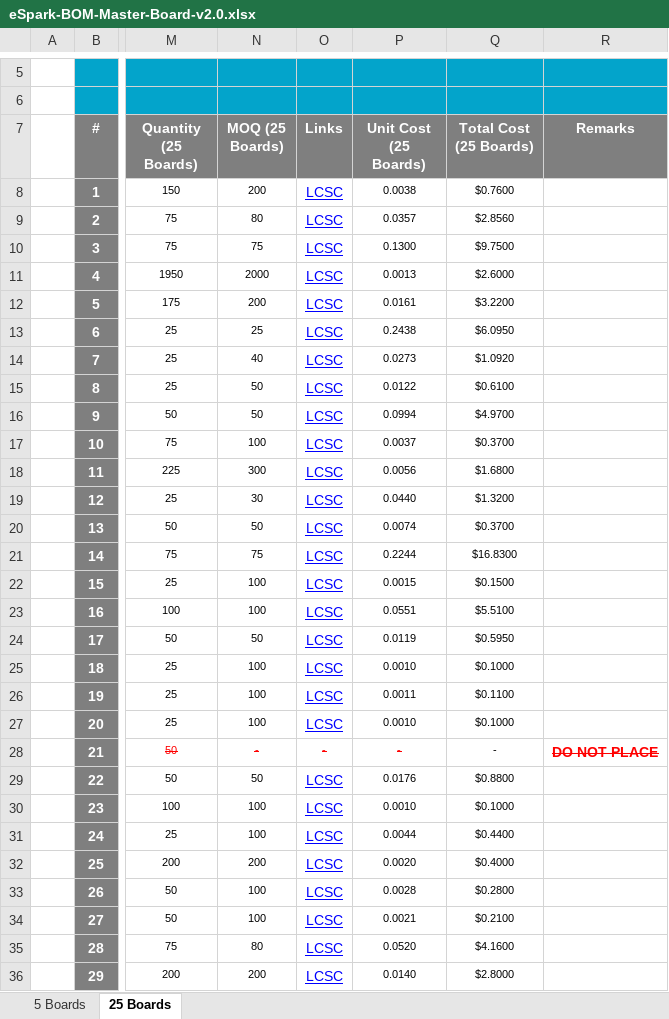
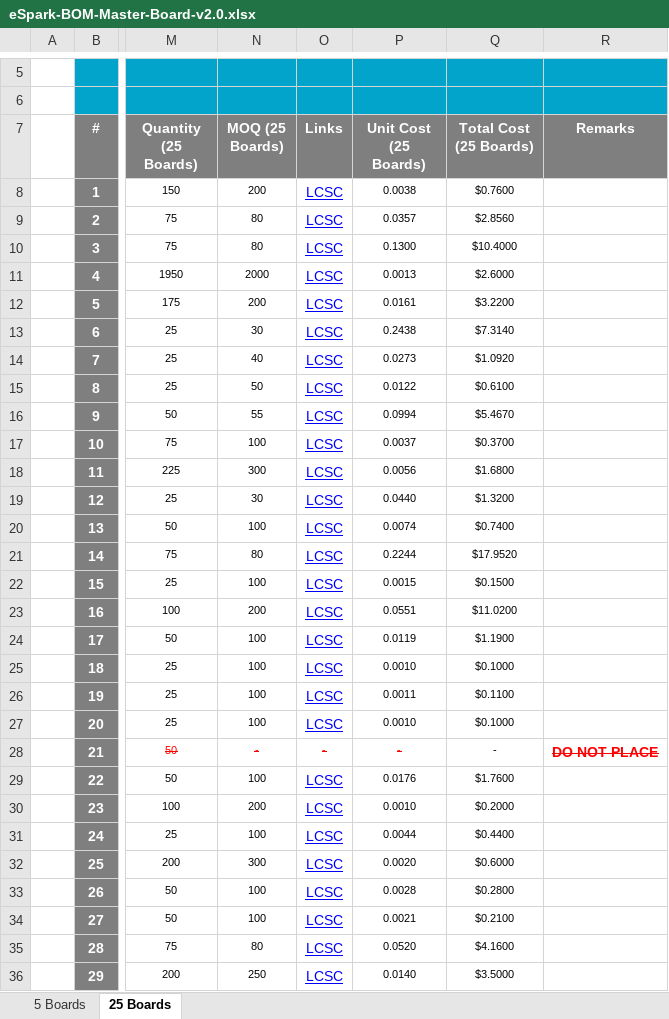
Before and after one commit to eSpark-Backup/muhunthancanagey-servocontrol, an Excel workbook: Design Files/Master-Board-v2.0/BOM/eSpark-BOM-Master-Board-v2.0.xlsx, sheet 25 Boards, drawn as a sheet; only a part is shown, gaps mark what is left out; values as stored, in another font and other column widths than the file's, no borders; the diff covers the shown part only; the diff names each change by its address in the sheet, - before the commit and + after, or states it on an @@ line.

```diff
--- a/Design Files/Master-Board-v2.0/BOM/eSpark-BOM-Master-Board-v2.0.xlsx (sheet 25 Boards)
+++ b/Design Files/Master-Board-v2.0/BOM/eSpark-BOM-Master-Board-v2.0.xlsx (sheet 25 Boards)
-N10 (MOQ (25 Boards)): 75
+N10 (MOQ (25 Boards)): 80
-Q10 (Total Cost (25 Boards)): $9.7500
+Q10 (Total Cost (25 Boards)): $10.4000
-N13 (MOQ (25 Boards)): 25
+N13 (MOQ (25 Boards)): 30
-Q13 (Total Cost (25 Boards)): $6.0950
+Q13 (Total Cost (25 Boards)): $7.3140
-N16 (MOQ (25 Boards)): 50
+N16 (MOQ (25 Boards)): 55
-Q16 (Total Cost (25 Boards)): $4.9700
+Q16 (Total Cost (25 Boards)): $5.4670
-N20 (MOQ (25 Boards)): 50
+N20 (MOQ (25 Boards)): 100
-Q20 (Total Cost (25 Boards)): $0.3700
+Q20 (Total Cost (25 Boards)): $0.7400
-N21 (MOQ (25 Boards)): 75
+N21 (MOQ (25 Boards)): 80
-Q21 (Total Cost (25 Boards)): $16.8300
+Q21 (Total Cost (25 Boards)): $17.9520
-N23 (MOQ (25 Boards)): 100
+N23 (MOQ (25 Boards)): 200
-Q23 (Total Cost (25 Boards)): $5.5100
+Q23 (Total Cost (25 Boards)): $11.0200
-N24 (MOQ (25 Boards)): 50
+N24 (MOQ (25 Boards)): 100
-Q24 (Total Cost (25 Boards)): $0.5950
+Q24 (Total Cost (25 Boards)): $1.1900
-N29 (MOQ (25 Boards)): 50
+N29 (MOQ (25 Boards)): 100
-Q29 (Total Cost (25 Boards)): $0.8800
+Q29 (Total Cost (25 Boards)): $1.7600
-N30 (MOQ (25 Boards)): 100
+N30 (MOQ (25 Boards)): 200
-Q30 (Total Cost (25 Boards)): $0.1000
+Q30 (Total Cost (25 Boards)): $0.2000
-N32 (MOQ (25 Boards)): 200
+N32 (MOQ (25 Boards)): 300
-Q32 (Total Cost (25 Boards)): $0.4000
+Q32 (Total Cost (25 Boards)): $0.6000
-N36 (MOQ (25 Boards)): 200
+N36 (MOQ (25 Boards)): 250
-Q36 (Total Cost (25 Boards)): $2.8000
+Q36 (Total Cost (25 Boards)): $3.5000
```
Also changed, not shown: 135 edited cells elsewhere in this sheet, sheet 5 Boards, 2 other files.
